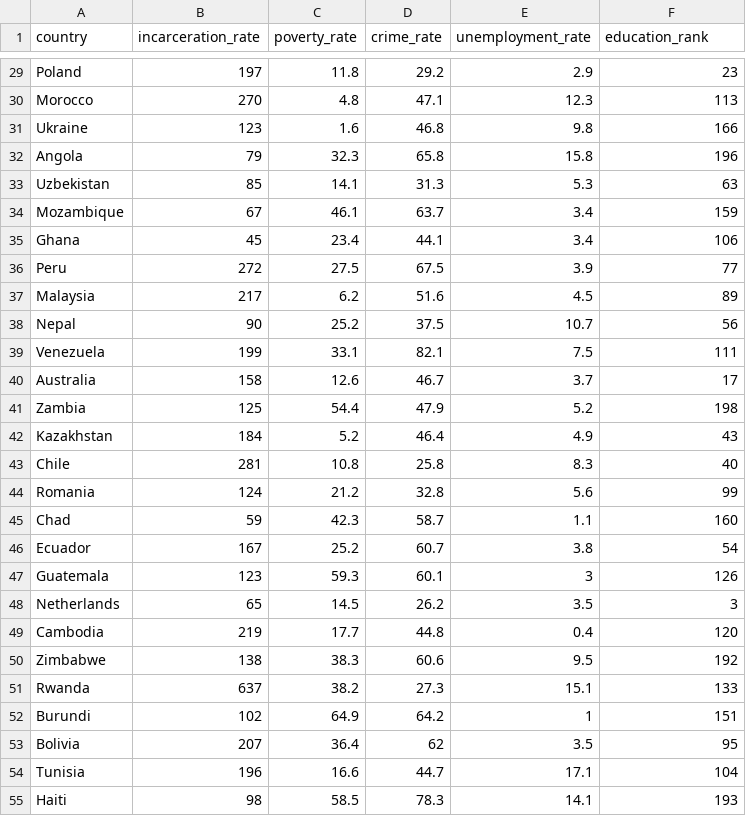
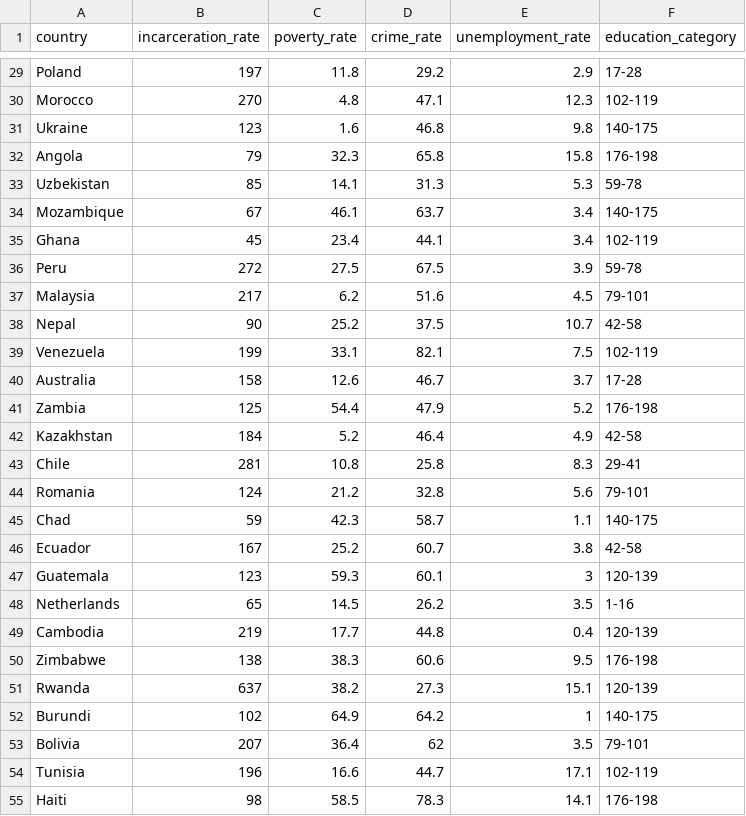
Before and after one commit to AbbassSleiman/US-Middle-Class, a CSV file: data/analysis_data/incarceration_data.csv, drawn as a sheet; only a part is shown, gaps mark what is left out; the diff covers the shown part only; the diff names each change by its address in the sheet, - before the commit and + after, or states it on an @@ line.

Commit message:
Updated dataset.
Changed the education ranking column to instead categorize educational rankings by deciles based on the number of countries that exist in the dataset (105).

```diff
--- a/data/analysis_data/incarceration_data.csv
+++ b/data/analysis_data/incarceration_data.csv
-F1: education_rank
+F1: education_category
-F29 (education_category): 23
+F29 (education_category): 17-28
-F30 (education_category): 113
+F30 (education_category): 102-119
-F31 (education_category): 166
+F31 (education_category): 140-175
-F32 (education_category): 196
+F32 (education_category): 176-198
-F33 (education_category): 63
+F33 (education_category): 59-78
-F34 (education_category): 159
+F34 (education_category): 140-175
-F35 (education_category): 106
+F35 (education_category): 102-119
-F36 (education_category): 77
+F36 (education_category): 59-78
-F37 (education_category): 89
+F37 (education_category): 79-101
-F38 (education_category): 56
+F38 (education_category): 42-58
-F39 (education_category): 111
+F39 (education_category): 102-119
-F40 (education_category): 17
+F40 (education_category): 17-28
-F41 (education_category): 198
+F41 (education_category): 176-198
-F42 (education_category): 43
+F42 (education_category): 42-58
-F43 (education_category): 40
+F43 (education_category): 29-41
-F44 (education_category): 99
+F44 (education_category): 79-101
-F45 (education_category): 160
+F45 (education_category): 140-175
-F46 (education_category): 54
+F46 (education_category): 42-58
-F47 (education_category): 126
+F47 (education_category): 120-139
-F48 (education_category): 3
+F48 (education_category): 1-16
-F49 (education_category): 120
+F49 (education_category): 120-139
-F50 (education_category): 192
+F50 (education_category): 176-198
-F51 (education_category): 133
+F51 (education_category): 120-139
-F52 (education_category): 151
+F52 (education_category): 140-175
-F53 (education_category): 95
+F53 (education_category): 79-101
-F54 (education_category): 104
+F54 (education_category): 102-119
-F55 (education_category): 193
+F55 (education_category): 176-198
```
Also changed, not shown: 78 edited cells elsewhere in this file, 3 other files.
